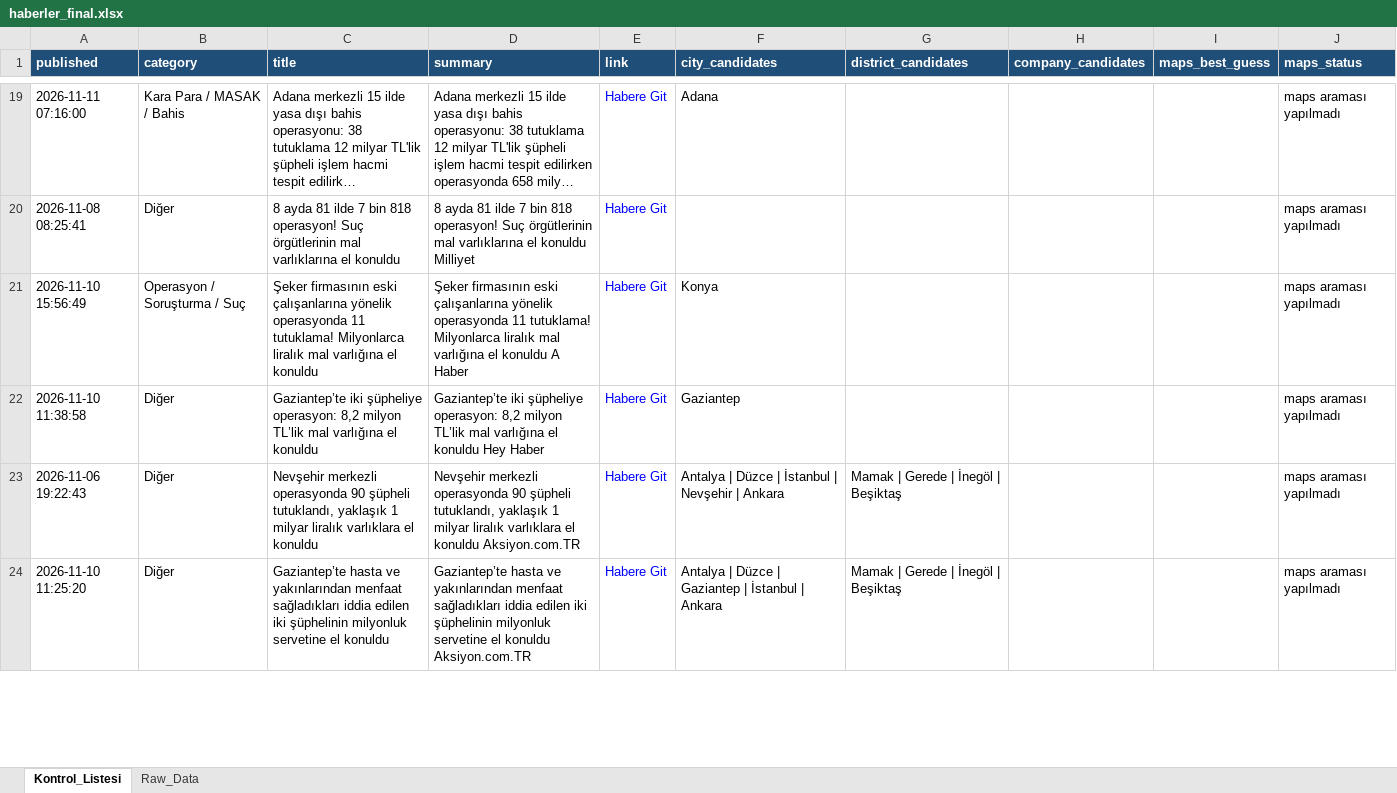
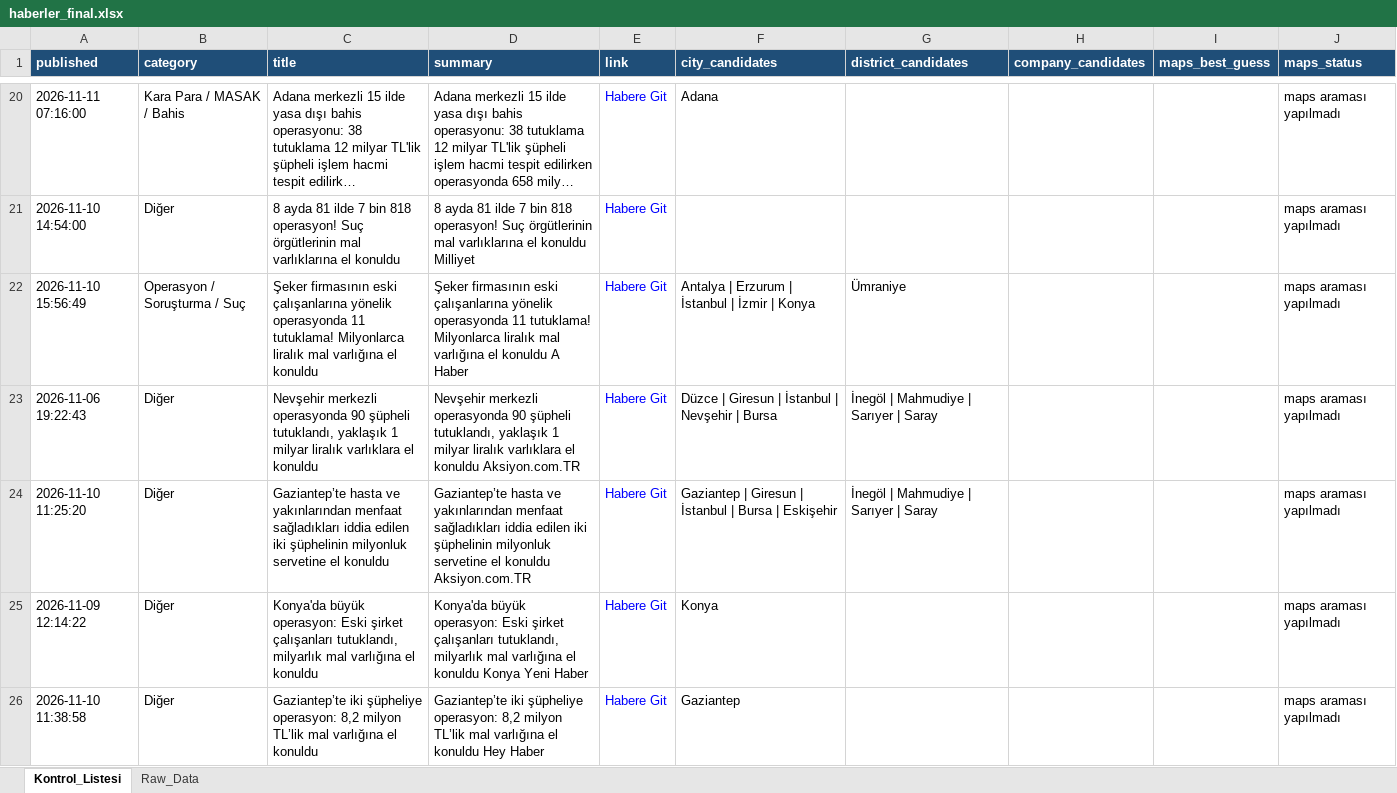
Before and after one commit to MuhammedMustafaSungur/haber-risk-monitor, an Excel workbook: data/haberler_final.xlsx, sheet Kontrol_Listesi, drawn as a sheet; only a part is shown, gaps mark what is left out; long unchanged cells end in …; values as stored, in another font and other column widths than the file's, no borders; removed rows and columns are numbered as before the commit, all else as after; the diff covers the shown part only; the diff names each change by its address in the sheet, - before the commit and + after, or states it on an @@ line.

```diff
--- a/data/haberler_final.xlsx (sheet Kontrol_Listesi)
+++ b/data/haberler_final.xlsx (sheet Kontrol_Listesi)
-A21 (published): 2026-11-08 08:25:41
+A21 (published): 2026-11-10 14:54:00
-F22 (city_candidates): Konya
+F22 (city_candidates): Antalya | Erzurum | İstanbul | İzmir | Konya
-G22 (district_candidates): (empty)
+G22 (district_candidates): Ümraniye
+row 23: 2026-11-06 19:22:43 | Diğer | Nevşehir merkezli operasyonda 90 şüpheli tutuklandı, yaklaşık 1 milyar liralık varlıklara el konuldu | Nevşehir merkezli operasyonda 90 şüpheli tutuklandı, yaklaşık 1 milyar liralık varlıklara el konuldu Aksiyon.com.TR | Habere Git | Düzce | Giresun | İstanbul | Nevşehir | Bursa | İnegöl | Mahmudiye | Sarıyer | Saray |  |  | maps araması yapılmadı
+row 24: 2026-11-10 11:25:20 | Diğer | Gaziantep’te hasta ve yakınlarından menfaat sağladıkları iddia edilen iki şüphelinin milyonluk servetine el konuldu | Gaziantep’te hasta ve yakınlarından menfaat sağladıkları iddia edilen iki şüphelinin milyonluk servetine el konuldu Aksiyon.com.TR | Habere Git | Gaziantep | Giresun | İstanbul | Bursa | Eskişehir | İnegöl | Mahmudiye | Sarıyer | Saray |  |  | maps araması yapılmadı
-row 23: 2026-11-06 19:22:43 | Diğer | Nevşehir merkezli operasyonda 90 şüpheli tutuklandı, yaklaşık 1 milyar liralık varlıklara el konuldu | Nevşehir merkezli operasyonda 90 şüpheli tutuklandı, yaklaşık 1 milyar liralık varlıklara el konuldu Aksiyon.com.TR | Habere Git | Antalya | Düzce | İstanbul | Nevşehir | Ankara | Mamak | Gerede | İnegöl | Beşiktaş |  |  | maps araması yapılmadı
-row 24: 2026-11-10 11:25:20 | Diğer | Gaziantep’te hasta ve yakınlarından menfaat sağladıkları iddia edilen iki şüphelinin milyonluk servetine el konuldu | Gaziantep’te hasta ve yakınlarından menfaat sağladıkları iddia edilen iki şüphelinin milyonluk servetine el konuldu Aksiyon.com.TR | Habere Git | Antalya | Düzce | Gaziantep | İstanbul | Ankara | Mamak | Gerede | İnegöl | Beşiktaş |  |  | maps araması yapılmadı
```
Also changed, not shown: 31 added rows, 39 removed rows, 17 moved rows and 104 edited cells elsewhere in this sheet, sheet Raw_Data, 1 other file.
